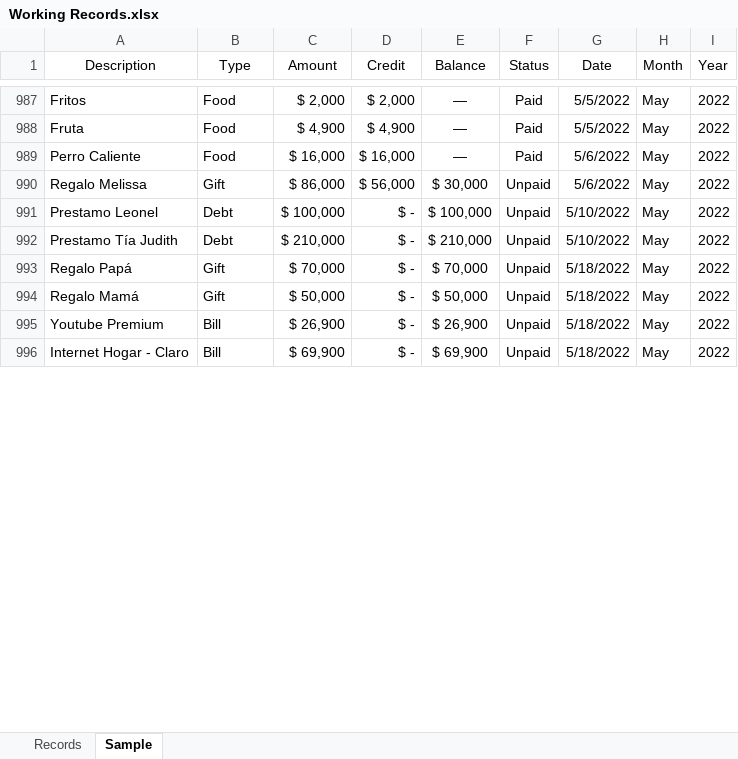
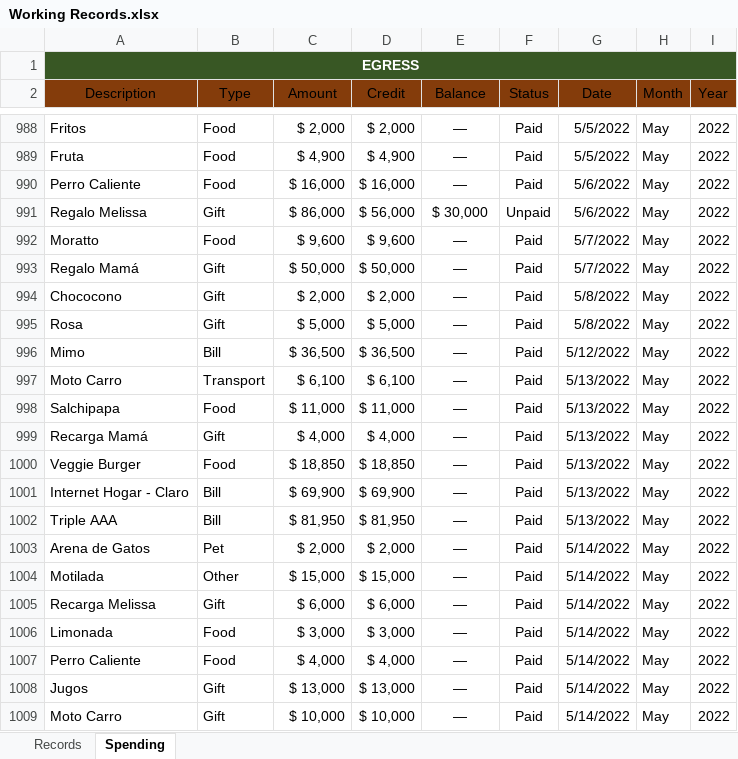
Before and after one commit to yarib97/Working_Records, an Excel workbook: Working Records.xlsx, sheet Spending, drawn as a sheet; only a part is shown, gaps mark what is left out; values as stored, in another font and other column widths than the file's, no borders; conditional formats and table styles not drawn; removed rows and columns are numbered as before the commit, all else as after; the diff covers the shown part only; the diff names each change by its address in the sheet, - before the commit and + after, or states it on an @@ line.

Commit message:
Change excel page name

```diff
--- a/Working Records.xlsx (sheet Spending)
+++ b/Working Records.xlsx (sheet Spending)
-sheet tab: Sample
+sheet tab: Spending
+row 1: EGRESS
-A2:I2 fill: none
+A2:I2 fill: #843C0B
-row 991: Prestamo Leonel | Debt | $ 100,000 | $ - | $ 100,000 | Unpaid | 5/10/2022 | May | 2022
-row 992: Prestamo Tía Judith | Debt | $ 210,000 | $ - | $ 210,000 | Unpaid | 5/10/2022 | May | 2022
-row 993: Regalo Papá | Gift | $ 70,000 | $ - | $ 70,000 | Unpaid | 5/18/2022 | May | 2022
+row 992: Moratto | Food | $ 9,600 | $ 9,600 | — | Paid | 5/7/2022 | May | 2022
-D993 (Credit): $ -
+D993 (Credit): $ 50,000
-E993 (Balance): $ 50,000
+E993 (Balance): —
-F993 (Status): Unpaid
+F993 (Status): Paid
-G993 (Date): 5/18/2022
+G993 (Date): 5/7/2022
-row 995: Youtube Premium | Bill | $ 26,900 | $ - | $ 26,900 | Unpaid | 5/18/2022 | May | 2022
+row 994: Chococono | Gift | $ 2,000 | $ 2,000 | — | Paid | 5/8/2022 | May | 2022
+row 995: Rosa | Gift | $ 5,000 | $ 5,000 | — | Paid | 5/8/2022 | May | 2022
+row 996: Mimo | Bill | $ 36,500 | $ 36,500 | — | Paid | 5/12/2022 | May | 2022
+row 997: Moto Carro | Transport | $ 6,100 | $ 6,100 | — | Paid | 5/13/2022 | May | 2022
+row 998: Salchipapa | Food | $ 11,000 | $ 11,000 | — | Paid | 5/13/2022 | May | 2022
+row 999: Recarga Mamá | Gift | $ 4,000 | $ 4,000 | — | Paid | 5/13/2022 | May | 2022
+row 1000: Veggie Burger | Food | $ 18,850 | $ 18,850 | — | Paid | 5/13/2022 | May | 2022
-D1001 (Credit): $ -
+D1001 (Credit): $ 69,900
-E1001 (Balance): $ 69,900
+E1001 (Balance): —
-F1001 (Status): Unpaid
+F1001 (Status): Paid
-G1001 (Date): 5/18/2022
+G1001 (Date): 5/13/2022
+row 1002: Triple AAA | Bill | $ 81,950 | $ 81,950 | — | Paid | 5/13/2022 | May | 2022
+row 1003: Arena de Gatos | Pet | $ 2,000 | $ 2,000 | — | Paid | 5/14/2022 | May | 2022
+row 1004: Motilada | Other | $ 15,000 | $ 15,000 | — | Paid | 5/14/2022 | May | 2022
+row 1005: Recarga Melissa | Gift | $ 6,000 | $ 6,000 | — | Paid | 5/14/2022 | May | 2022
+row 1006: Limonada | Food | $ 3,000 | $ 3,000 | — | Paid | 5/14/2022 | May | 2022
+row 1007: Perro Caliente | Food | $ 4,000 | $ 4,000 | — | Paid | 5/14/2022 | May | 2022
+row 1008: Jugos | Gift | $ 13,000 | $ 13,000 | — | Paid | 5/14/2022 | May | 2022
+row 1009: Moto Carro | Gift | $ 10,000 | $ 10,000 | — | Paid | 5/14/2022 | May | 2022
```
Also changed, not shown: 14 added rows, 5 removed rows and 5 edited cells elsewhere in this sheet, sheet Records, hidden cells, 1 other file.
